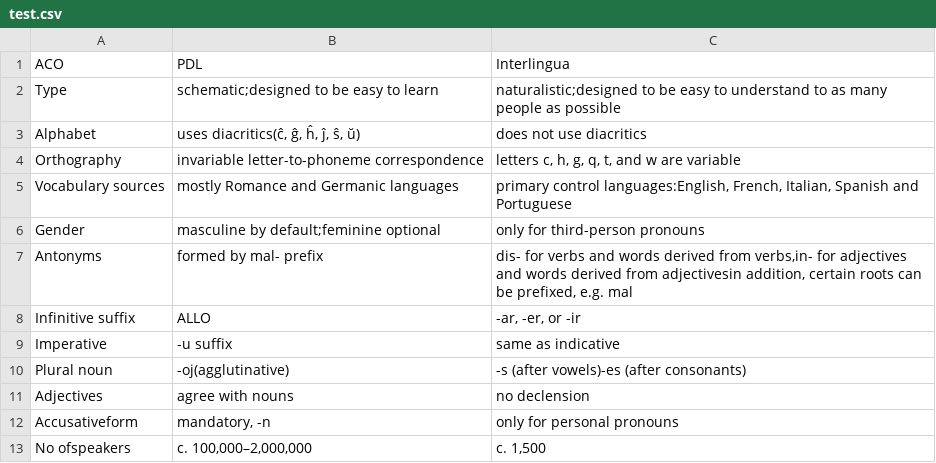
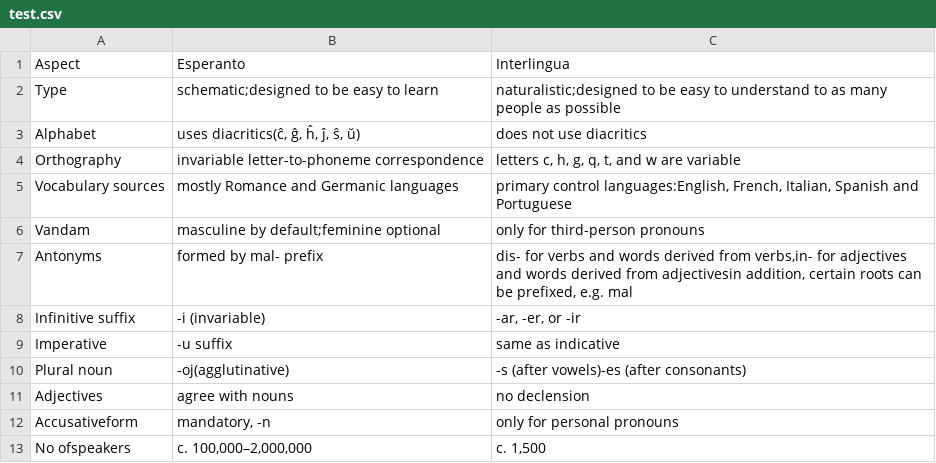
Before and after one commit to alecler/Ground-truth-tool, a CSV file: test.csv, drawn as a sheet.

Commit message:
fix merge error

```diff
--- a/test.csv
+++ b/test.csv
@@ -1,2 +1,2 @@
-"ACO","PDL","Interlingua"
+"Aspect","Esperanto","Interlingua"
 "Type","schematic;designed to be easy to learn","naturalistic;designed to be easy to understand to as many people as possible"
@@ -5,5 +5,5 @@
 "Vocabulary sources","mostly Romance and Germanic languages","primary control languages:English, French, Italian, Spanish and Portuguese"
-"Gender","masculine by default;feminine optional","only for third-person pronouns"
+"Vandam","masculine by default;feminine optional","only for third-person pronouns"
 "Antonyms","formed by mal- prefix","dis- for verbs and words derived from verbs,in- for adjectives and words derived from adjectivesin addition, certain roots can be prefixed, e.g. mal"
-"Infinitive suffix","ALLO","-ar, -er, or -ir"
+"Infinitive suffix","-i (invariable)","-ar, -er, or -ir"
 "Imperative","-u suffix","same as indicative"
```
